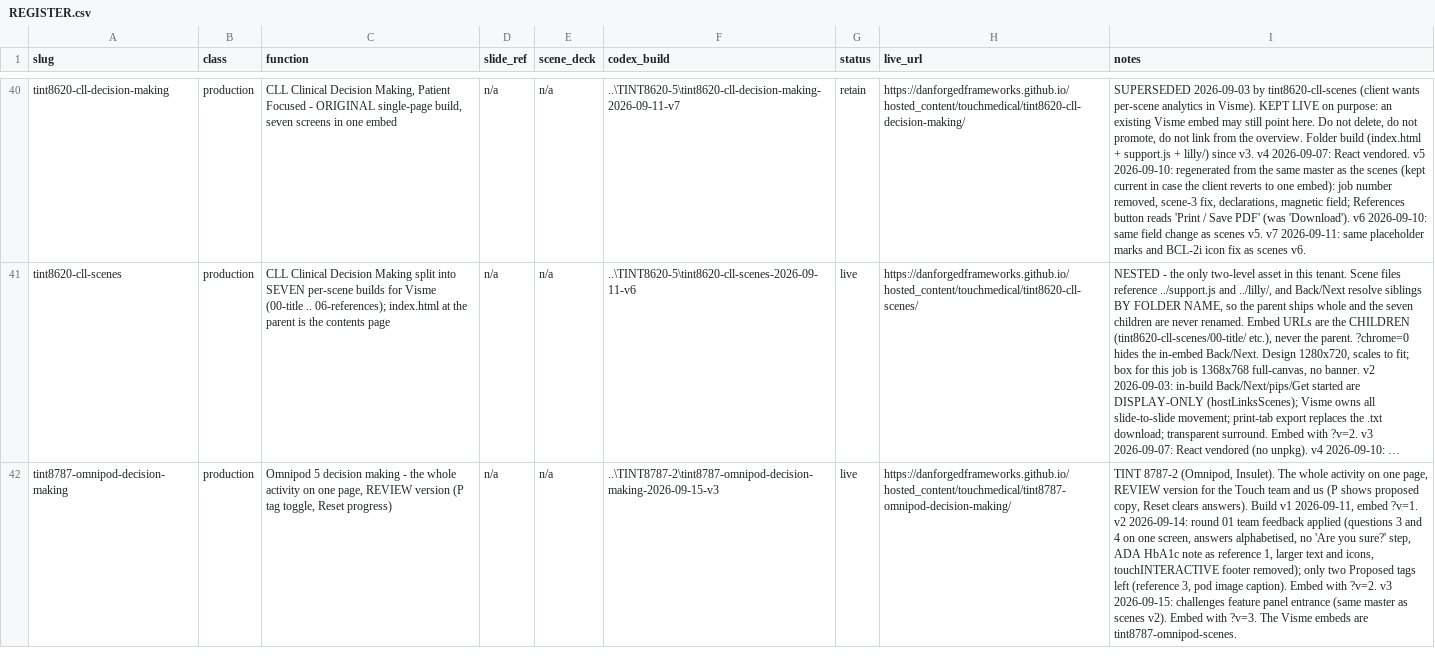
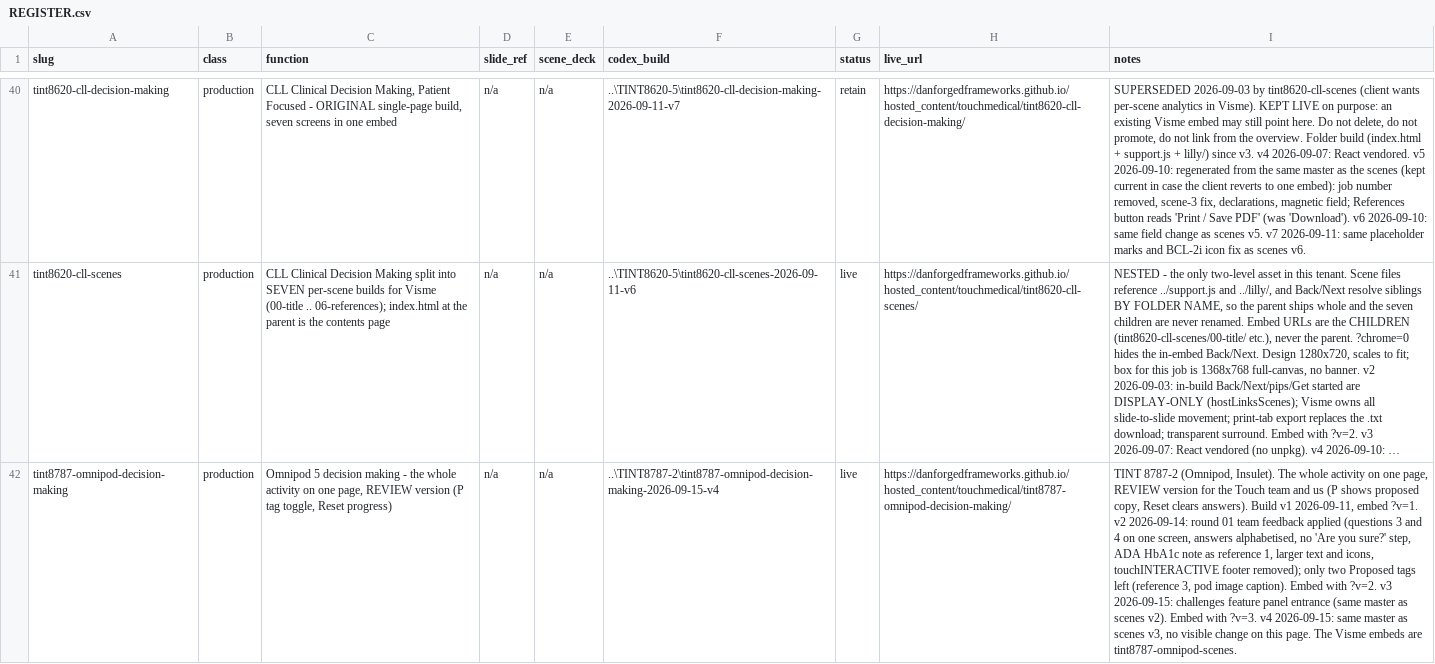
Before and after one commit to DanForgedFrameworks/hosted_content, a CSV file: touchmedical/REGISTER.csv, drawn as a sheet; only a part is shown, gaps mark what is left out; long unchanged cells end in …; the diff covers the shown part only; the diff names each change by its address in the sheet, - before the commit and + after, or states it on an @@ line.

```diff
--- a/touchmedical/REGISTER.csv
+++ b/touchmedical/REGISTER.csv
-F42 (codex_build): ..\TINT8787-2\tint8787-omnipod-decision-making-2026-09-15-v3
+F42 (codex_build): ..\TINT8787-2\tint8787-omnipod-decision-making-2026-09-15-v4
-I42 (notes): …with ?v=3. The Visme…
+I42 (notes): …with ?v=3. v4 2026-09-15: same master as scenes v3, no visible change on this page. The Visme…
```
Also changed, not shown: 2 edited cells elsewhere in this file, 11 other files.
